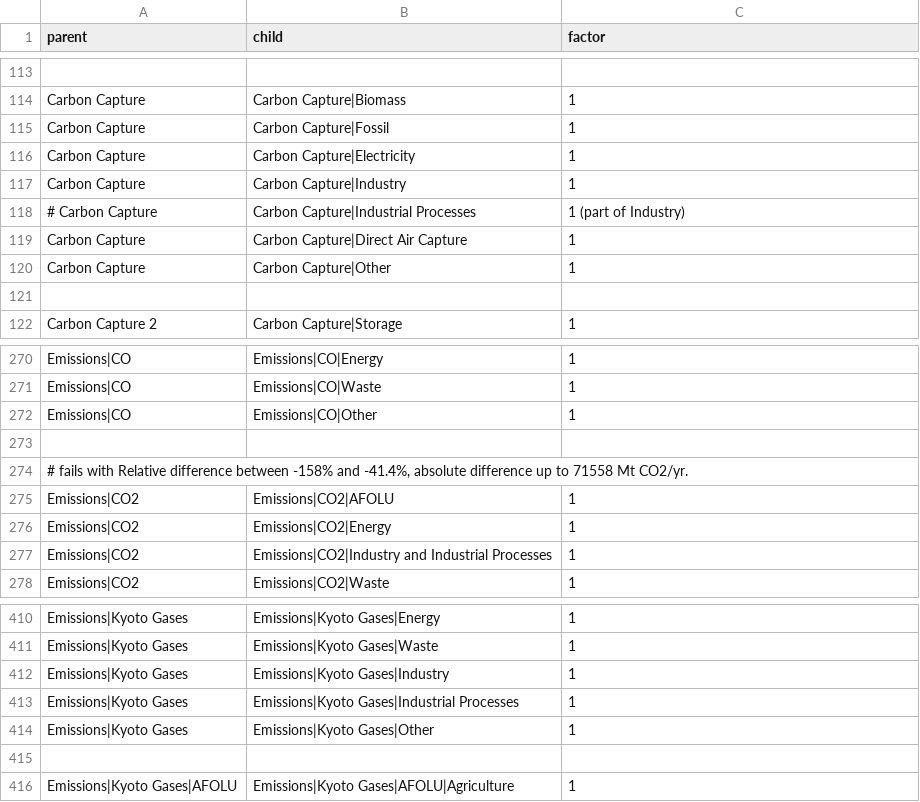
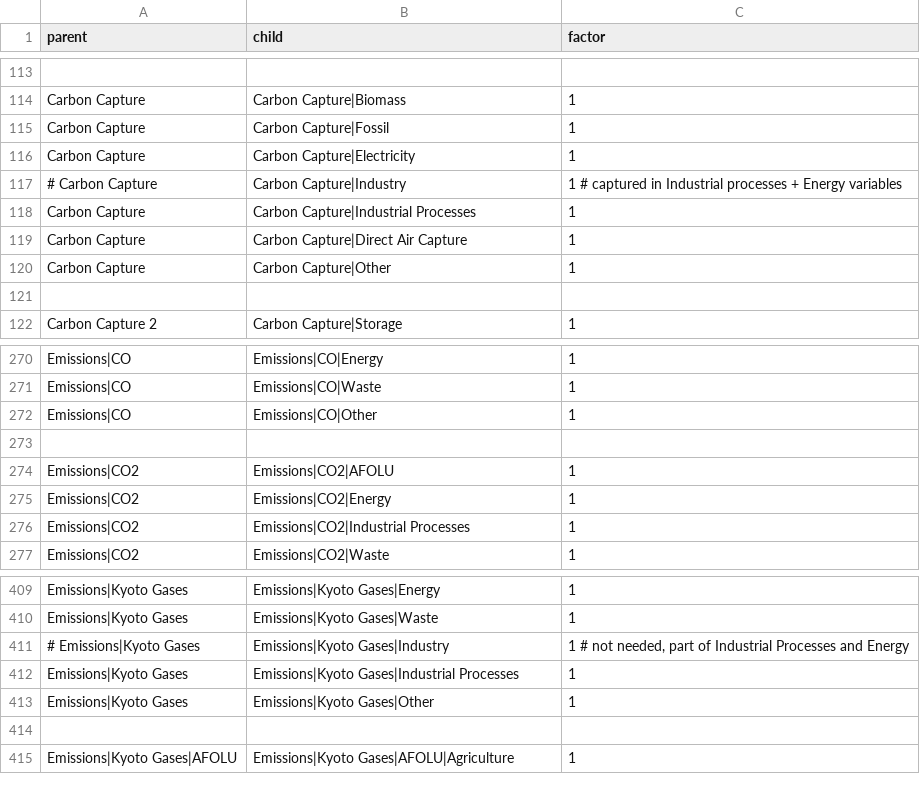
Before and after one commit to tonnrueter/piamInterfaces, a CSV file: inst/summations/summation_groups_NAVIGATE.csv, drawn as a sheet; only a part is shown, gaps mark what is left out.

```diff
--- a/inst/summations/summation_groups_NAVIGATE.csv
+++ b/inst/summations/summation_groups_NAVIGATE.csv
@@ -116,4 +116,4 @@ Carbon Capture;Carbon Capture|Fossil;1
 Carbon Capture;Carbon Capture|Electricity;1
-Carbon Capture;Carbon Capture|Industry;1
-# Carbon Capture;Carbon Capture|Industrial Processes;1 (part of Industry)
+# Carbon Capture;Carbon Capture|Industry;1 # captured in Industrial processes + Energy variables
+Carbon Capture;Carbon Capture|Industrial Processes;1
 Carbon Capture;Carbon Capture|Direct Air Capture;1
@@ -273,6 +273,5 @@ Emissions|CO;Emissions|CO|Other;1
 
-# fails with Relative difference between -158% and -41.4%, absolute difference up to 71558 Mt CO2/yr.
 Emissions|CO2;Emissions|CO2|AFOLU;1
 Emissions|CO2;Emissions|CO2|Energy;1
-Emissions|CO2;Emissions|CO2|Industry and Industrial Processes;1
+Emissions|CO2;Emissions|CO2|Industrial Processes;1
 Emissions|CO2;Emissions|CO2|Waste;1
@@ -411,3 +410,3 @@ Emissions|Kyoto Gases;Emissions|Kyoto Gases|Energy;1
 Emissions|Kyoto Gases;Emissions|Kyoto Gases|Waste;1
-Emissions|Kyoto Gases;Emissions|Kyoto Gases|Industry;1
+# Emissions|Kyoto Gases;Emissions|Kyoto Gases|Industry;1 # not needed, part of Industrial Processes and Energy
 Emissions|Kyoto Gases;Emissions|Kyoto Gases|Industrial Processes;1
```
Also changed, not shown: inst/mappings/mapping_NAVIGATE.csv, 7 other files.
